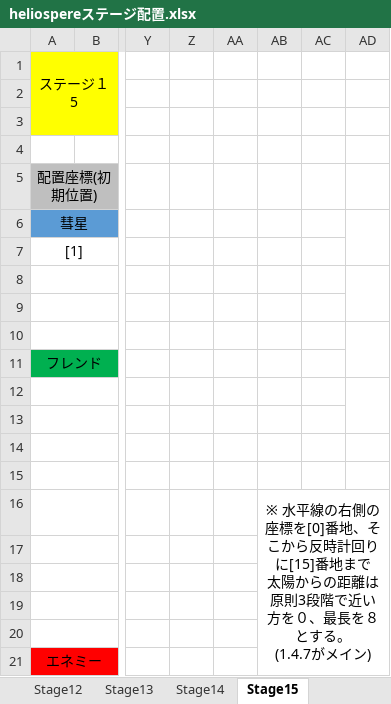
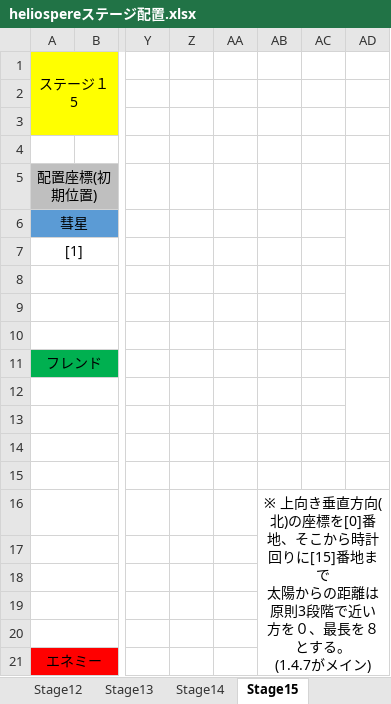
Before and after one commit to mizu9972/Heliosphere, an Excel workbook: heliosphere仕様関連/heliospereステージ配置.xlsx, sheet Stage15, drawn as a sheet; only a part is shown, gaps mark what is left out; values as stored, in another font and other column widths than the file's, no borders; charts and pictures not drawn; the diff names each change by its address in the sheet, - before the commit and + after, or states it on an @@ line.

```diff
--- a/heliosphere仕様関連/heliospereステージ配置.xlsx (sheet Stage15)
+++ b/heliosphere仕様関連/heliospereステージ配置.xlsx (sheet Stage15)
-AB16: ※ 水平線の右側の座標を[0]番地、そこから反時計回り…
+AB16: ※ 上向き垂直方向(北)の座標を[0]番地、そこから時計回り…
```
Also changed, not shown: sheet Stage2, sheet Stage4, sheet Stage3, sheet Stage12, sheet Stage13, sheet Stage9, 7 more sheets, charts or pictures, 2 other files.
